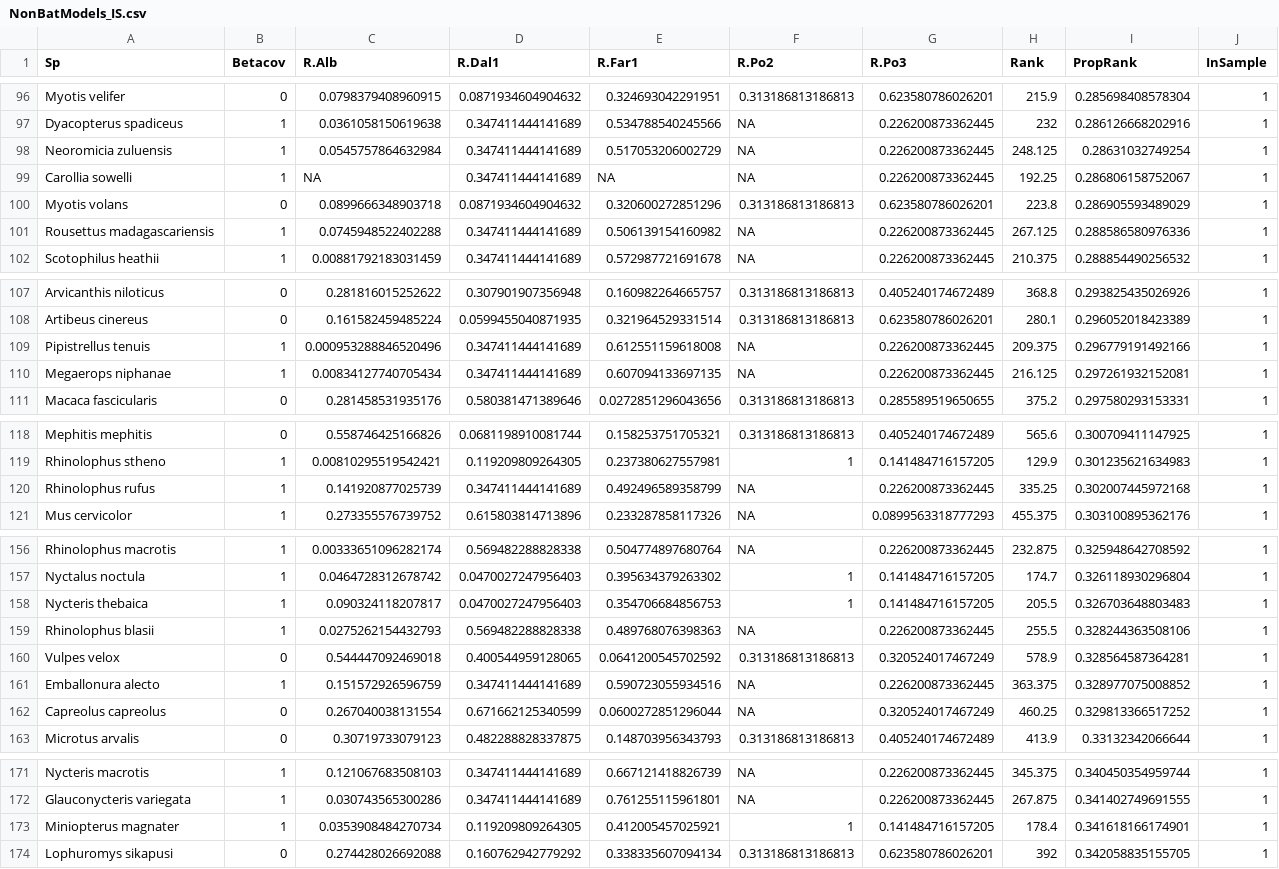
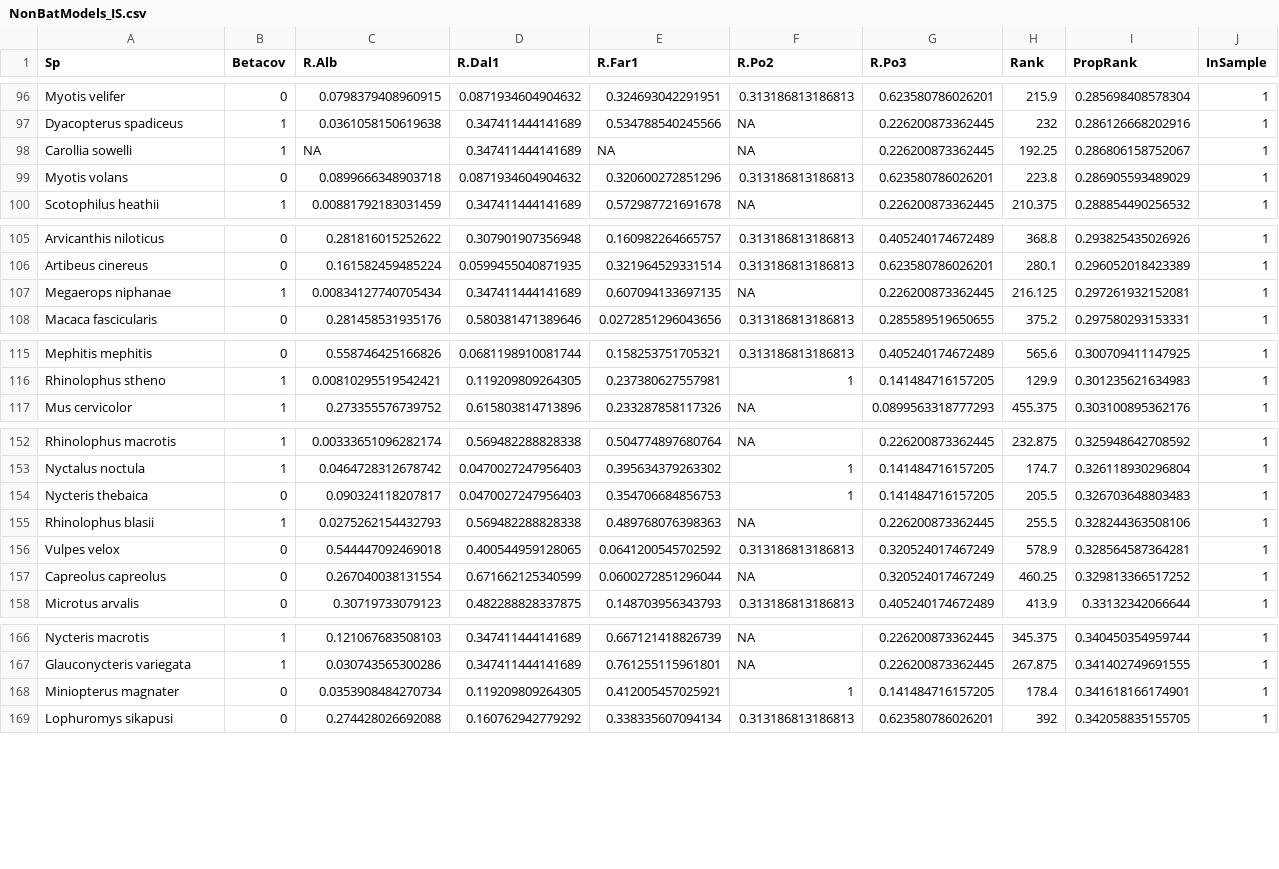
Before and after one commit to viralemergence/Fresnel_Jun, a CSV file: Cleaned Files/NonBatModels_IS.csv, drawn as a sheet; only a part is shown, gaps mark what is left out.

```diff
--- a/Cleaned Files/NonBatModels_IS.csv
+++ b/Cleaned Files/NonBatModels_IS.csv
@@ -97,6 +97,4 @@
 "Dyacopterus spadiceus",1,0.0361058150619638,0.347411444141689,0.534788540245566,NA,0.226200873362445,232,0.286126668202916,1
-"Neoromicia zuluensis",1,0.0545757864632984,0.347411444141689,0.517053206002729,NA,0.226200873362445,248.125,0.28631032749254,1
 "Carollia sowelli",1,NA,0.347411444141689,NA,NA,0.226200873362445,192.25,0.286806158752067,1
 "Myotis volans",0,0.0899666348903718,0.0871934604904632,0.320600272851296,0.313186813186813,0.623580786026201,223.8,0.286905593489029,1
-"Rousettus madagascariensis",1,0.0745948522402288,0.347411444141689,0.506139154160982,NA,0.226200873362445,267.125,0.288586580976336,1
 "Scotophilus heathii",1,0.00881792183031459,0.347411444141689,0.572987721691678,NA,0.226200873362445,210.375,0.288854490256532,1
@@ -108,3 +106,2 @@
 "Artibeus cinereus",0,0.161582459485224,0.0599455040871935,0.321964529331514,0.313186813186813,0.623580786026201,280.1,0.296052018423389,1
-"Pipistrellus tenuis",1,0.000953288846520496,0.347411444141689,0.612551159618008,NA,0.226200873362445,209.375,0.296779191492166,1
 "Megaerops niphanae",1,0.00834127740705434,0.347411444141689,0.607094133697135,NA,0.226200873362445,216.125,0.297261932152081,1
@@ -119,3 +116,2 @@
 "Rhinolophus stheno",1,0.00810295519542421,0.119209809264305,0.237380627557981,1,0.141484716157205,129.9,0.301235621634983,1
-"Rhinolophus rufus",1,0.141920877025739,0.347411444141689,0.492496589358799,NA,0.226200873362445,335.25,0.302007445972168,1
 "Mus cervicolor",1,0.273355576739752,0.615803814713896,0.233287858117326,NA,0.0899563318777293,455.375,0.303100895362176,1
@@ -157,6 +153,5 @@
 "Nyctalus noctula",1,0.0464728312678742,0.0470027247956403,0.395634379263302,1,0.141484716157205,174.7,0.326118930296804,1
-"Nycteris thebaica",1,0.090324118207817,0.0470027247956403,0.354706684856753,1,0.141484716157205,205.5,0.326703648803483,1
+"Nycteris thebaica",0,0.090324118207817,0.0470027247956403,0.354706684856753,1,0.141484716157205,205.5,0.326703648803483,1
 "Rhinolophus blasii",1,0.0275262154432793,0.569482288828338,0.489768076398363,NA,0.226200873362445,255.5,0.328244363508106,1
 "Vulpes velox",0,0.544447092469018,0.400544959128065,0.0641200545702592,0.313186813186813,0.320524017467249,578.9,0.328564587364281,1
-"Emballonura alecto",1,0.151572926596759,0.347411444141689,0.590723055934516,NA,0.226200873362445,363.375,0.328977075008852,1
 "Capreolus capreolus",0,0.267040038131554,0.671662125340599,0.0600272851296044,NA,0.320524017467249,460.25,0.329813366517252,1
@@ -172,3 +167,3 @@
 "Glauconycteris variegata",1,0.030743565300286,0.347411444141689,0.761255115961801,NA,0.226200873362445,267.875,0.341402749691555,1
-"Miniopterus magnater",1,0.0353908484270734,0.119209809264305,0.412005457025921,1,0.141484716157205,178.4,0.341618166174901,1
+"Miniopterus magnater",0,0.0353908484270734,0.119209809264305,0.412005457025921,1,0.141484716157205,178.4,0.341618166174901,1
 "Lophuromys sikapusi",0,0.274428026692088,0.160762942779292,0.338335607094134,0.313186813186813,0.623580786026201,392,0.342058835155705,1
```
Also changed, not shown: BinaryPredictions.csv, BinaryWebsiteNew.csv, 3 other files.
